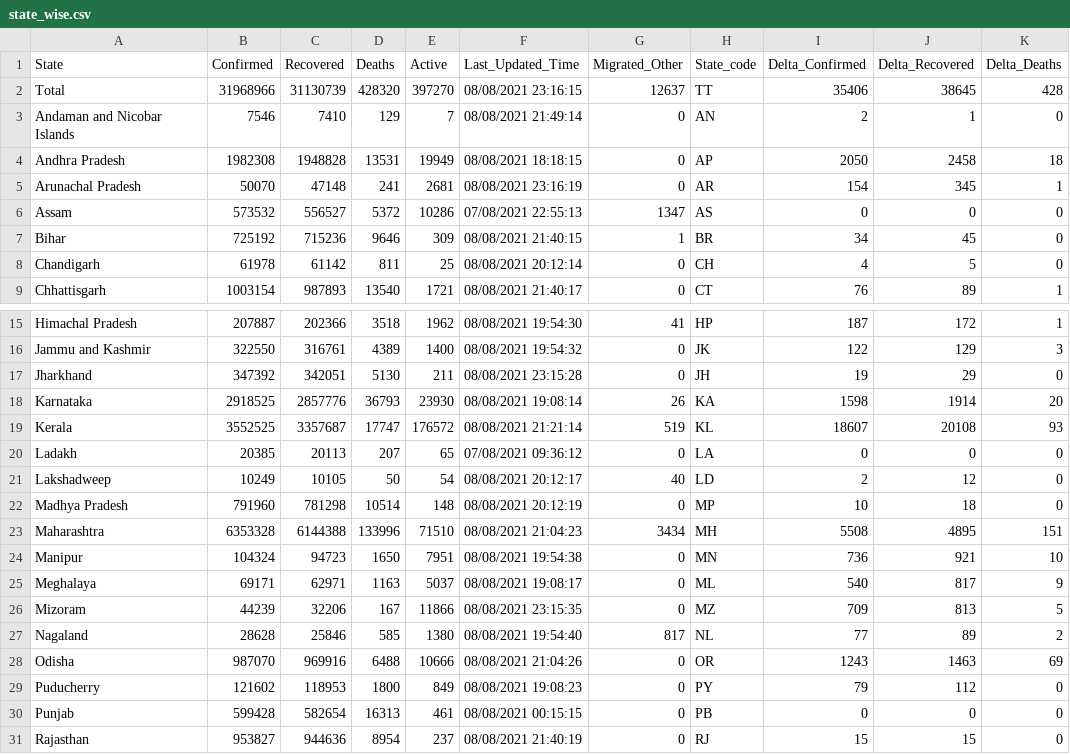
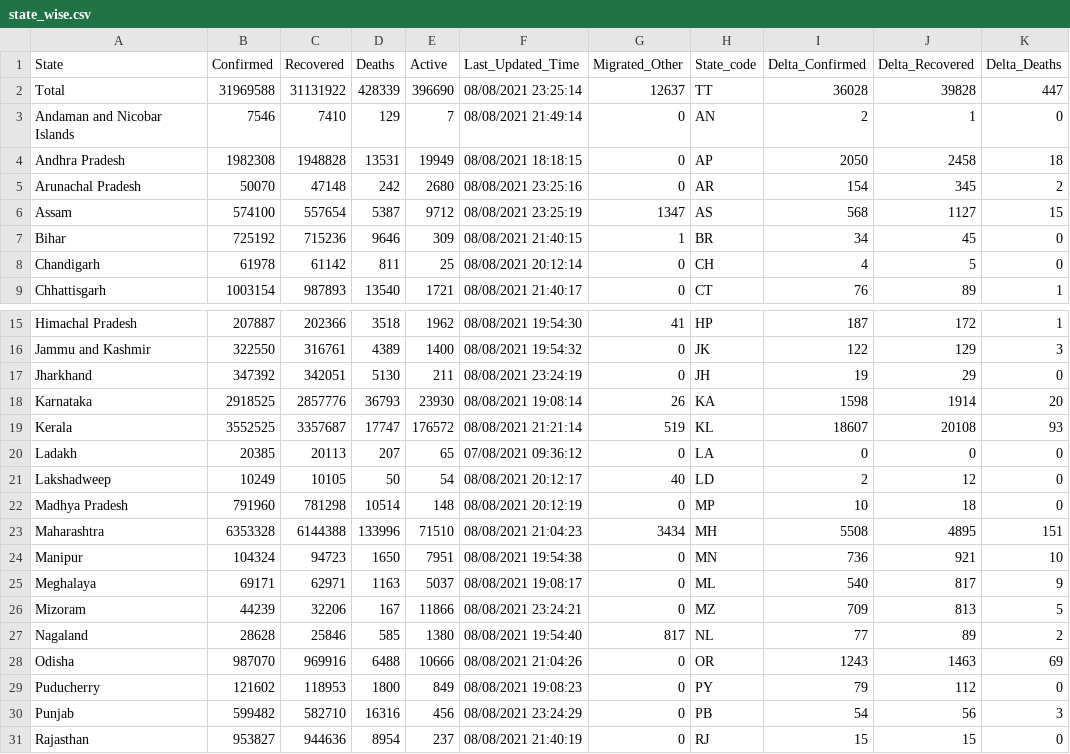
Before and after one commit to covid19india/api, a CSV file: csv/latest/state_wise.csv, drawn as a sheet; only a part is shown, gaps mark what is left out; the diff names each change by its address in the sheet, - before the commit and + after, or states it on an @@ line.

```diff
--- a/csv/latest/state_wise.csv
+++ b/csv/latest/state_wise.csv
-B2 (Confirmed): 31968966
+B2 (Confirmed): 31969588
-C2 (Recovered): 31130739
+C2 (Recovered): 31131922
-D2 (Deaths): 428320
+D2 (Deaths): 428339
-E2 (Active): 397270
+E2 (Active): 396690
-F2 (Last_Updated_Time): 08/08/2021 23:16:15
+F2 (Last_Updated_Time): 08/08/2021 23:25:14
-I2 (Delta_Confirmed): 35406
+I2 (Delta_Confirmed): 36028
-J2 (Delta_Recovered): 38645
+J2 (Delta_Recovered): 39828
-K2 (Delta_Deaths): 428
+K2 (Delta_Deaths): 447
-D5 (Deaths): 241
+D5 (Deaths): 242
-E5 (Active): 2681
+E5 (Active): 2680
-F5 (Last_Updated_Time): 08/08/2021 23:16:19
+F5 (Last_Updated_Time): 08/08/2021 23:25:16
-K5 (Delta_Deaths): 1
+K5 (Delta_Deaths): 2
-B6 (Confirmed): 573532
+B6 (Confirmed): 574100
-C6 (Recovered): 556527
+C6 (Recovered): 557654
-D6 (Deaths): 5372
+D6 (Deaths): 5387
-E6 (Active): 10286
+E6 (Active): 9712
-F6 (Last_Updated_Time): 07/08/2021 22:55:13
+F6 (Last_Updated_Time): 08/08/2021 23:25:19
-I6 (Delta_Confirmed): 0
+I6 (Delta_Confirmed): 568
-J6 (Delta_Recovered): 0
+J6 (Delta_Recovered): 1127
-K6 (Delta_Deaths): 0
+K6 (Delta_Deaths): 15
-F17 (Last_Updated_Time): 08/08/2021 23:15:28
+F17 (Last_Updated_Time): 08/08/2021 23:24:19
-F26 (Last_Updated_Time): 08/08/2021 23:15:35
+F26 (Last_Updated_Time): 08/08/2021 23:24:21
-B30 (Confirmed): 599428
+B30 (Confirmed): 599482
-C30 (Recovered): 582654
+C30 (Recovered): 582710
-D30 (Deaths): 16313
+D30 (Deaths): 16316
-E30 (Active): 461
+E30 (Active): 456
-F30 (Last_Updated_Time): 08/08/2021 00:15:15
+F30 (Last_Updated_Time): 08/08/2021 23:24:29
-I30 (Delta_Confirmed): 0
+I30 (Delta_Confirmed): 54
-J30 (Delta_Recovered): 0
+J30 (Delta_Recovered): 56
-K30 (Delta_Deaths): 0
+K30 (Delta_Deaths): 3
```
Also changed, not shown: csv/latest/district_wise.csv, csv/latest/states.csv, 27 other files.
